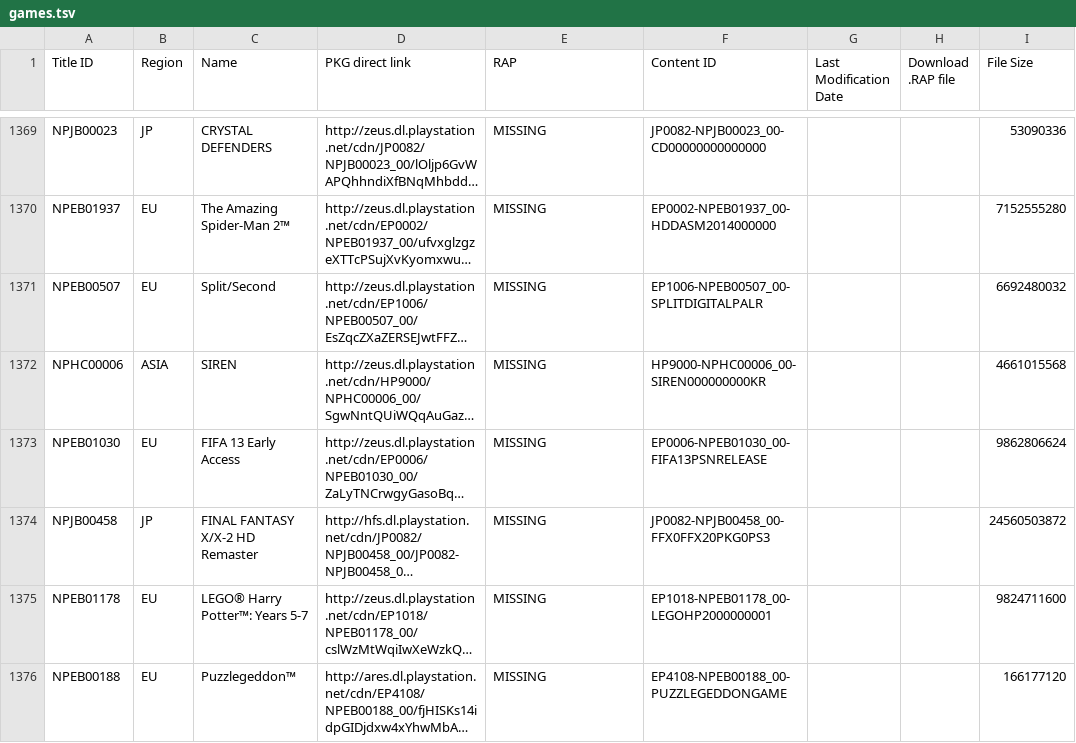
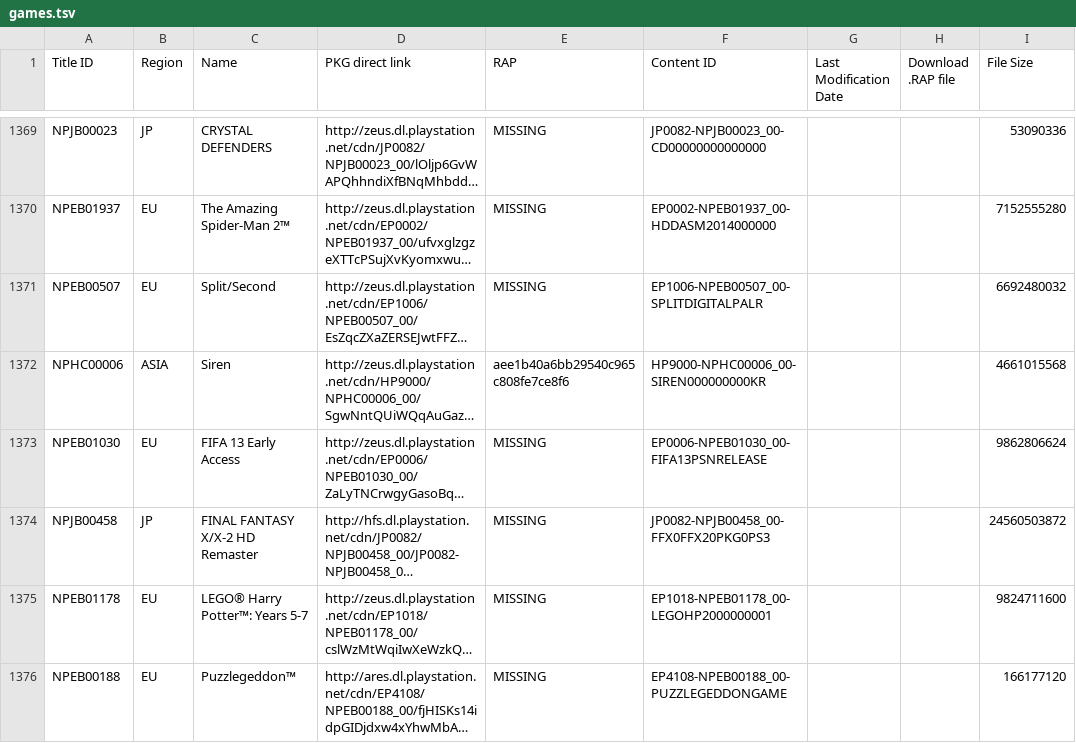
Before and after one commit to PS3-Pro/PSN-Content, a TSV file: resources/database/content/official/pending/games.tsv, drawn as a sheet; only a part is shown, gaps mark what is left out; long unchanged cells end in …; the diff names each change by its address in the sheet, - before the commit and + after, or states it on an @@ line.

Commit message:
Auto-update: Synchronized with NoPayStation (Official & Pending)

```diff
--- a/resources/database/content/official/pending/games.tsv
+++ b/resources/database/content/official/pending/games.tsv
-C1372 (Name): SIREN
+C1372 (Name): Siren
-E1372 (RAP): MISSING
+E1372 (RAP): aee1b40a6bb29540c965c808fe7ce8f6
```
Also changed, not shown: resources/database/content/official/pending/themes.tsv, 2 other files.
